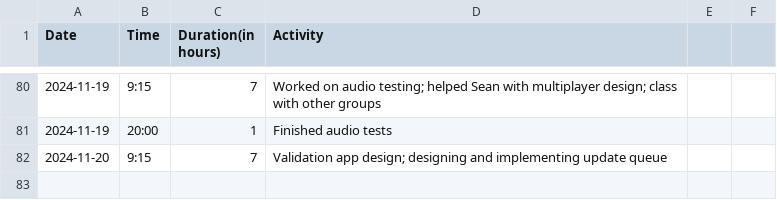
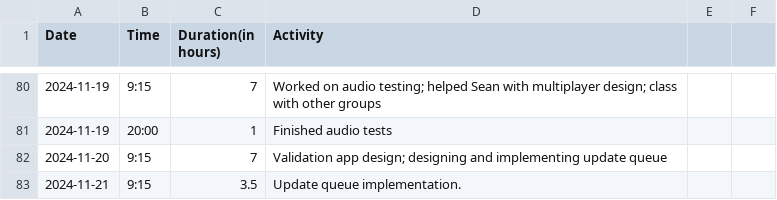
Before and after one commit to Seger01/GameEngine, a CSV file: docs/timesheets/siem_sheet.csv, drawn as a sheet; only a part is shown, gaps mark what is left out; the diff names each change by its address in the sheet, - before the commit and + after, or states it on an @@ line.

Commit message:
Updated timesheet

```diff
--- a/docs/timesheets/siem_sheet.csv
+++ b/docs/timesheets/siem_sheet.csv
+row 83: 2024-11-21 | 9:15 | 3.5 | Update queue implementation.
```
